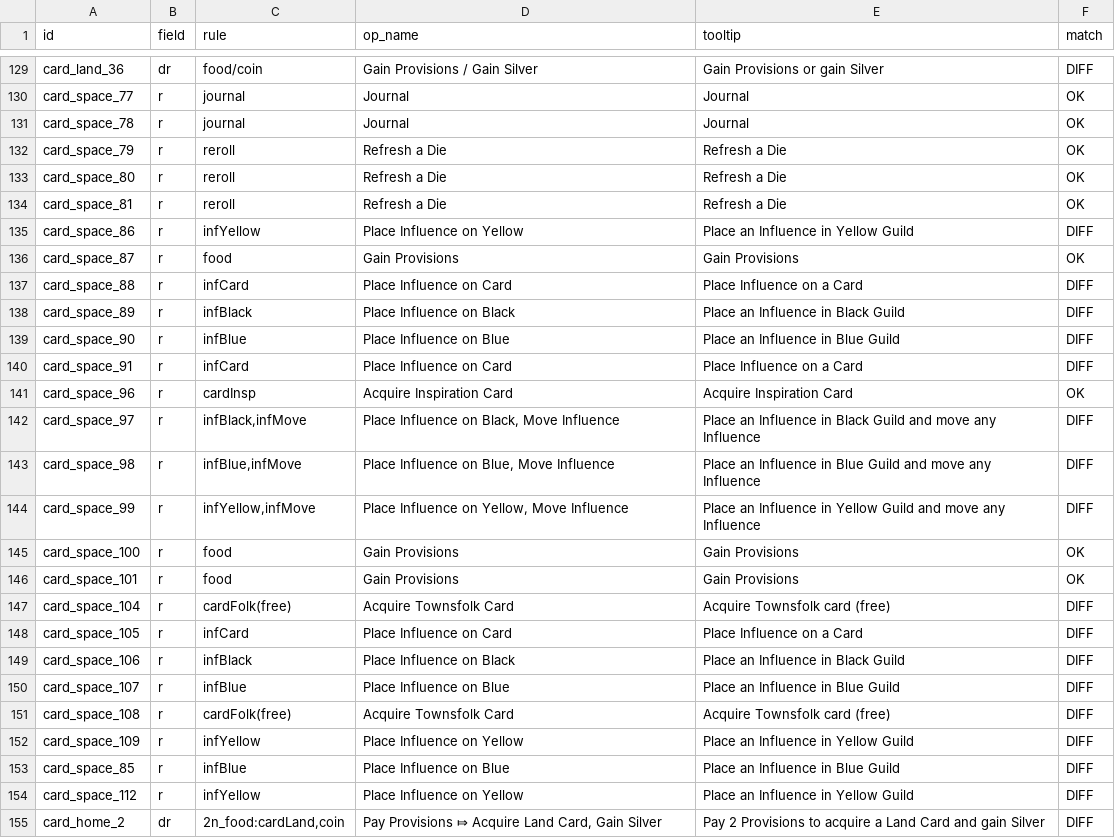
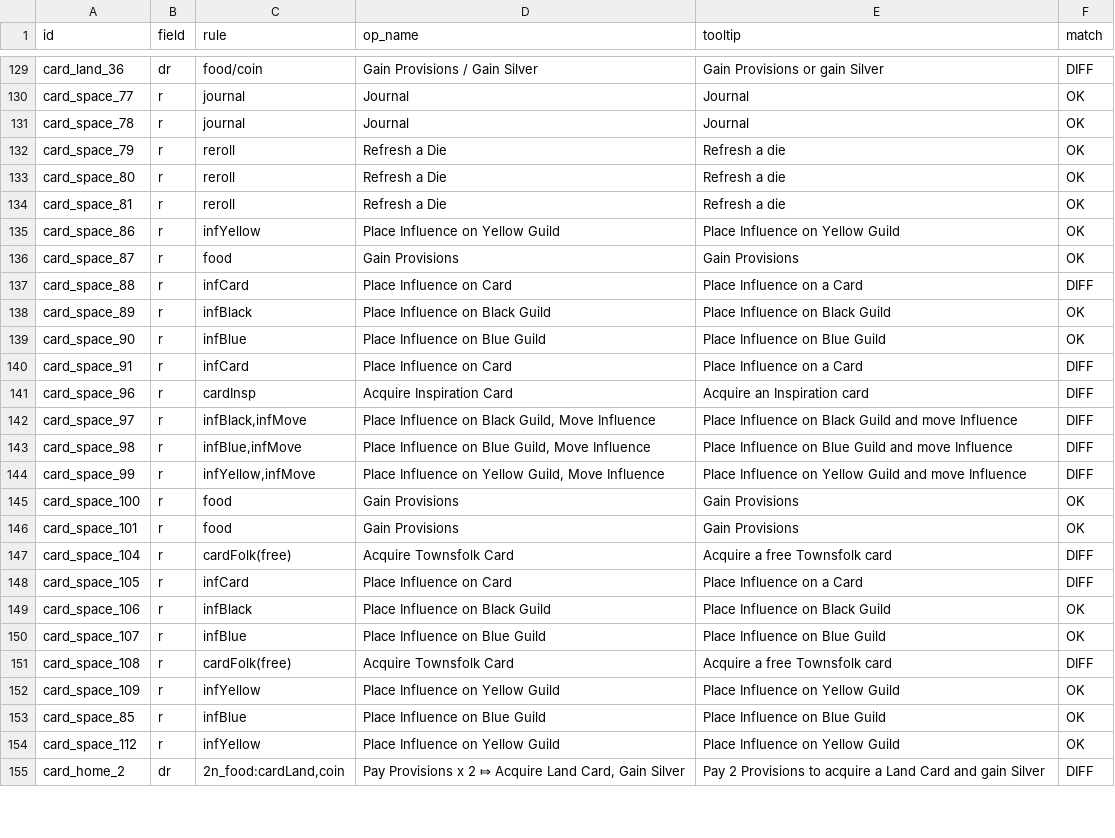
Before and after one commit to elaskavaia/bga-wayfarers, a CSV file: misc/other/tooltip_check.csv, drawn as a sheet; only a part is shown, gaps mark what is left out; the diff covers the shown part only.

```diff
--- a/misc/other/tooltip_check.csv
+++ b/misc/other/tooltip_check.csv
@@ -131,25 +131,25 @@ card_space_77|r|journal|Journal|Journal|OK
 card_space_78|r|journal|Journal|Journal|OK
-card_space_79|r|reroll|Refresh a Die|Refresh a Die|OK
-card_space_80|r|reroll|Refresh a Die|Refresh a Die|OK
-card_space_81|r|reroll|Refresh a Die|Refresh a Die|OK
-card_space_86|r|infYellow|Place Influence on Yellow|Place an Influence in Yellow Guild|DIFF
+card_space_79|r|reroll|Refresh a Die|Refresh a die|OK
+card_space_80|r|reroll|Refresh a Die|Refresh a die|OK
+card_space_81|r|reroll|Refresh a Die|Refresh a die|OK
+card_space_86|r|infYellow|Place Influence on Yellow Guild|Place Influence on Yellow Guild|OK
 card_space_87|r|food|Gain Provisions|Gain Provisions|OK
 card_space_88|r|infCard|Place Influence on Card|Place Influence on a Card|DIFF
-card_space_89|r|infBlack|Place Influence on Black|Place an Influence in Black Guild|DIFF
-card_space_90|r|infBlue|Place Influence on Blue|Place an Influence in Blue Guild|DIFF
+card_space_89|r|infBlack|Place Influence on Black Guild|Place Influence on Black Guild|OK
+card_space_90|r|infBlue|Place Influence on Blue Guild|Place Influence on Blue Guild|OK
 card_space_91|r|infCard|Place Influence on Card|Place Influence on a Card|DIFF
-card_space_96|r|cardInsp|Acquire Inspiration Card|Acquire Inspiration Card|OK
-card_space_97|r|infBlack,infMove|Place Influence on Black, Move Influence|Place an Influence in Black Guild and move any Influence|DIFF
-card_space_98|r|infBlue,infMove|Place Influence on Blue, Move Influence|Place an Influence in Blue Guild and move any Influence|DIFF
-card_space_99|r|infYellow,infMove|Place Influence on Yellow, Move Influence|Place an Influence in Yellow Guild and move any Influence|DIFF
+card_space_96|r|cardInsp|Acquire Inspiration Card|Acquire an Inspiration card|DIFF
+card_space_97|r|infBlack,infMove|Place Influence on Black Guild, Move Influence|Place Influence on Black Guild and move Influence|DIFF
+card_space_98|r|infBlue,infMove|Place Influence on Blue Guild, Move Influence|Place Influence on Blue Guild and move Influence|DIFF
+card_space_99|r|infYellow,infMove|Place Influence on Yellow Guild, Move Influence|Place Influence on Yellow Guild and move Influence|DIFF
 card_space_100|r|food|Gain Provisions|Gain Provisions|OK
 card_space_101|r|food|Gain Provisions|Gain Provisions|OK
-card_space_104|r|cardFolk(free)|Acquire Townsfolk Card|Acquire Townsfolk card (free)|DIFF
+card_space_104|r|cardFolk(free)|Acquire Townsfolk Card|Acquire a free Townsfolk card|DIFF
 card_space_105|r|infCard|Place Influence on Card|Place Influence on a Card|DIFF
-card_space_106|r|infBlack|Place Influence on Black|Place an Influence in Black Guild|DIFF
-card_space_107|r|infBlue|Place Influence on Blue|Place an Influence in Blue Guild|DIFF
-card_space_108|r|cardFolk(free)|Acquire Townsfolk Card|Acquire Townsfolk card (free)|DIFF
-card_space_109|r|infYellow|Place Influence on Yellow|Place an Influence in Yellow Guild|DIFF
-card_space_85|r|infBlue|Place Influence on Blue|Place an Influence in Blue Guild|DIFF
-card_space_112|r|infYellow|Place Influence on Yellow|Place an Influence in Yellow Guild|DIFF
-card_home_2|dr|2n_food:cardLand,coin|Pay Provisions ⤇ Acquire Land Card, Gain Silver|Pay 2 Provisions to acquire a Land Card and gain Silver|DIFF
+card_space_106|r|infBlack|Place Influence on Black Guild|Place Influence on Black Guild|OK
+card_space_107|r|infBlue|Place Influence on Blue Guild|Place Influence on Blue Guild|OK
+card_space_108|r|cardFolk(free)|Acquire Townsfolk Card|Acquire a free Townsfolk card|DIFF
+card_space_109|r|infYellow|Place Influence on Yellow Guild|Place Influence on Yellow Guild|OK
+card_space_85|r|infBlue|Place Influence on Blue Guild|Place Influence on Blue Guild|OK
+card_space_112|r|infYellow|Place Influence on Yellow Guild|Place Influence on Yellow Guild|OK
+card_home_2|dr|2n_food:cardLand,coin|Pay Provisions x 2 ⤇ Acquire Land Card, Gain Silver|Pay 2 Provisions to acquire a Land Card and gain Silver|DIFF
```
Also changed, not shown: 112 edited cells elsewhere in this file, misc/cardfolk_material.csv, misc/cardland_material.csv, 11 other files.
